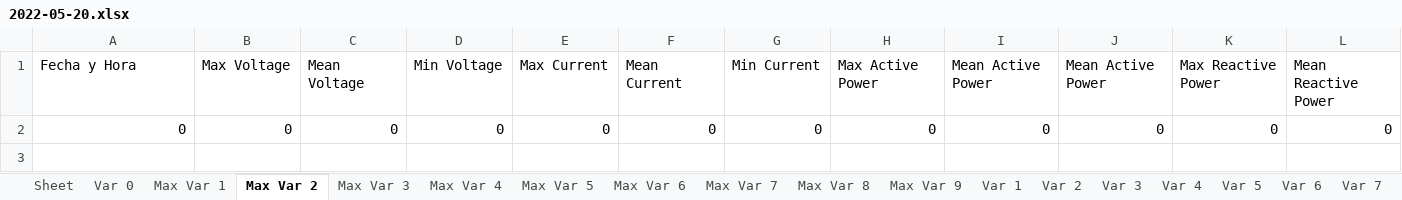
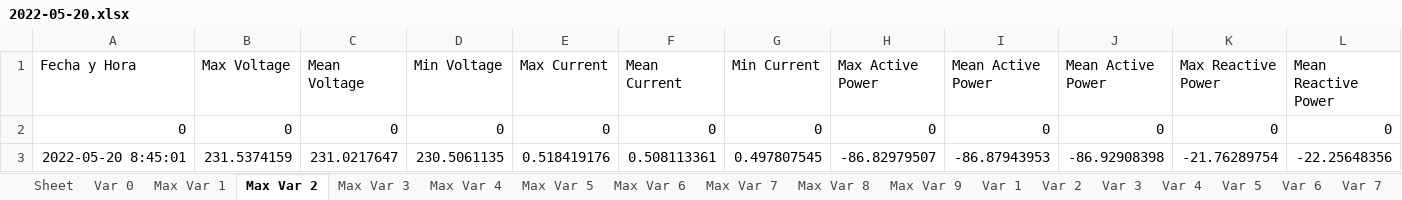
Before and after one commit to nachovera93/Ser-Raspberry, an Excel workbook: 2022-05-20.xlsx, sheet Max Var 2, drawn as a sheet; only a part is shown; values as stored, in another font and other column widths than the file's, no borders; rows hold the shown columns only; the diff names each change by its address in the sheet, - before the commit and + after, or states it on an @@ line.

```diff
--- a/2022-05-20.xlsx (sheet Max Var 2)
+++ b/2022-05-20.xlsx (sheet Max Var 2)
+row 3: 2022-05-20 8:45:01 | 231.5374159 | 231.0217647 | 230.5061135 | 0.518419176 | 0.508113361 | 0.497807545 | -86.82979507 | -86.87943953 | -86.92908398 | -21.76289754 | -22.25648356
```
Also changed, not shown: sheet Var 2, sheet Var 3, sheet Var 1, sheet Max Var 1, 2 other files.
